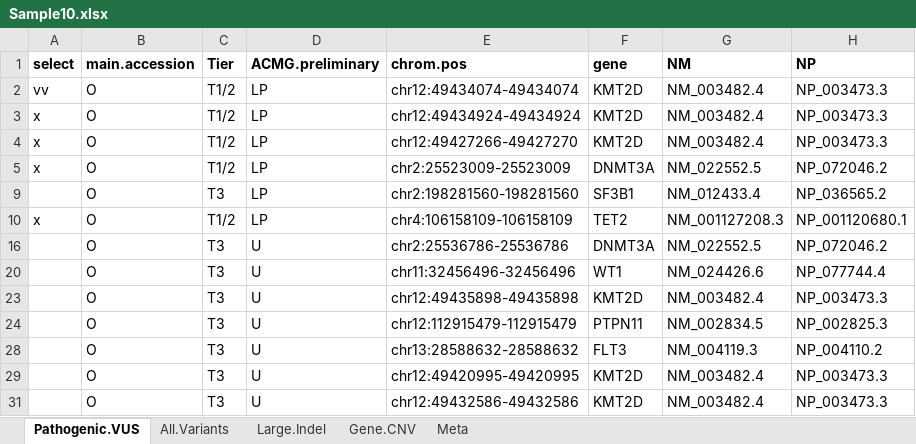
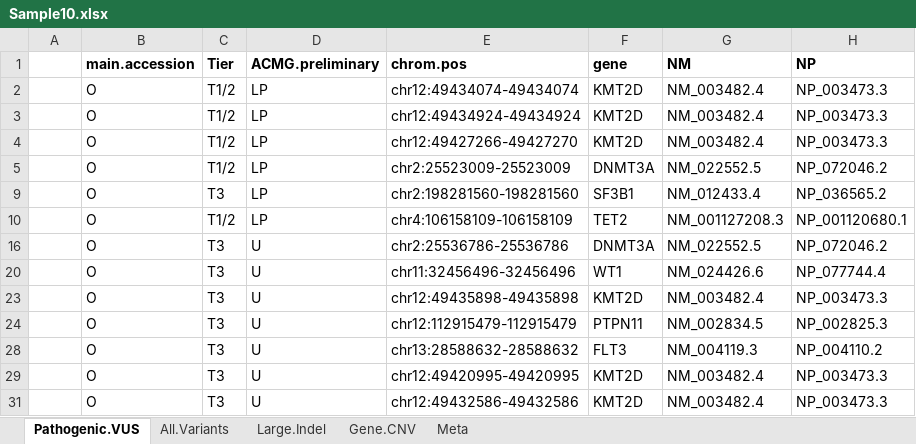
Before and after one commit to Bioinformatics-study/EasyOnco, an Excel workbook: tutorial/Sample10.xlsx, sheet Pathogenic.VUS, drawn as a sheet; only a part is shown; values as stored, in another font and other column widths than the file's, no borders; conditional formats not drawn; the diff names each change by its address in the sheet, - before the commit and + after, or states it on an @@ line.

```diff
--- a/tutorial/Sample10.xlsx (sheet Pathogenic.VUS)
+++ b/tutorial/Sample10.xlsx (sheet Pathogenic.VUS)
-A1: select
+A1: (empty)
-A2: vv
+A2: (empty)
-A3:A5: x
+A3:A5: (empty)
-A10: x
+A10: (empty)
```
Also changed, not shown: hidden cells, tutorial/Sample1.xlsx, tutorial/Sample11.xlsx, 6 other files.
